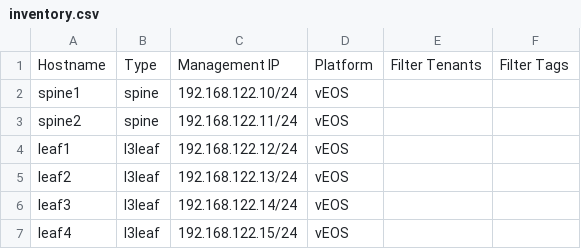
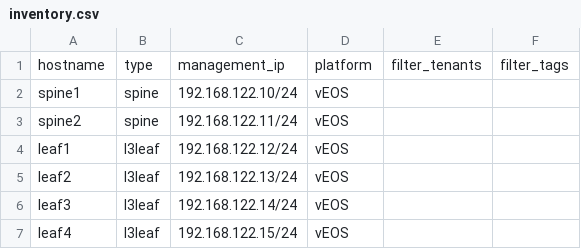
Before and after one commit to arista-netdevops-community/avd-cookiecutter, a CSV file: CSVs/inventory.csv, drawn as a sheet.

Commit message:
add inventory and update logic

```diff
--- a/CSVs/inventory.csv
+++ b/CSVs/inventory.csv
@@ -1,2 +1,2 @@
-Hostname,Type,Management IP,Platform,Filter Tenants,Filter Tags
+hostname,type,management_ip,platform,filter_tenants,filter_tags
 spine1,spine,192.168.122.10/24,vEOS
```
Also changed, not shown: 4 other files.
